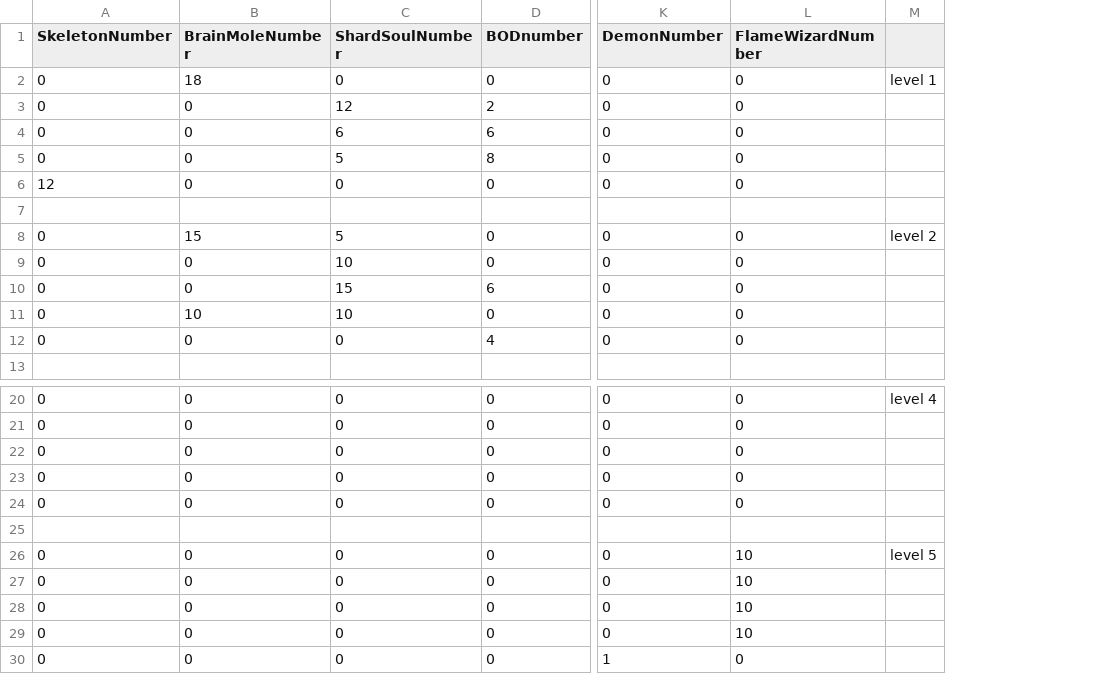
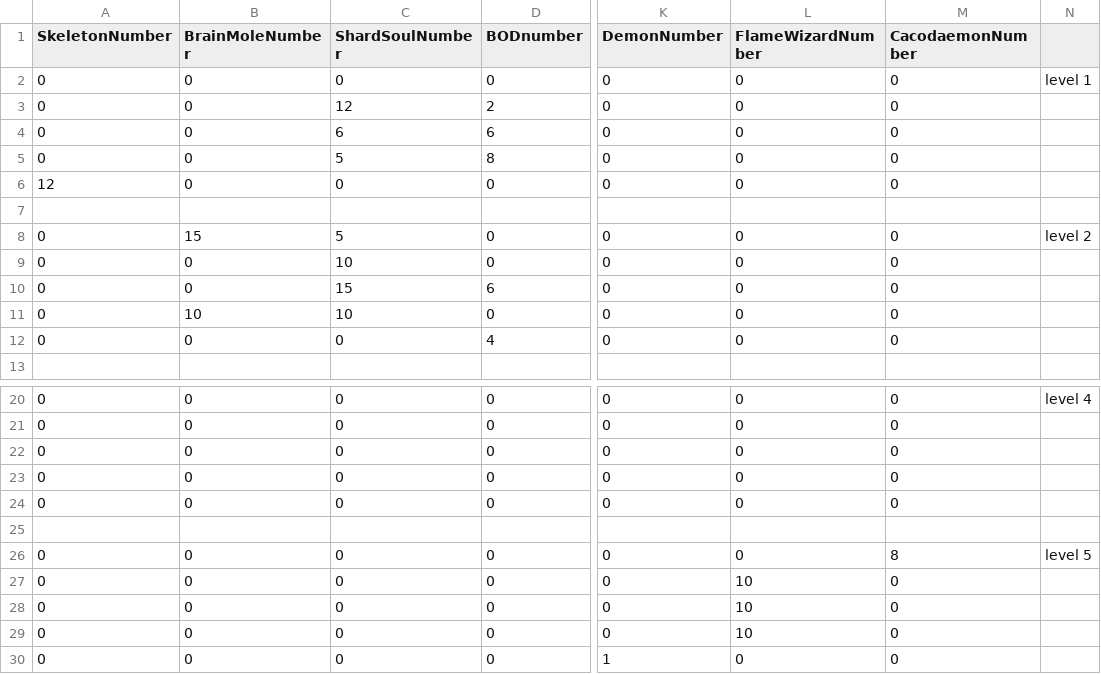
Before and after one commit to AdhamHussam/DungeonSlayerV2, a CSV file: NumberOfMonsters.csv, drawn as a sheet; only a part is shown, gaps mark what is left out; the diff names each change by its address in the sheet, - before the commit and + after, or states it on an @@ line.

Commit message:
Cacodaemon

```diff
--- a/NumberOfMonsters.csv
+++ b/NumberOfMonsters.csv
+column M (CacodaemonNumber), rows 2-12: 0 | 0 | 0 | 0 | 0 |  | 0 | 0 | 0 | 0 | 0; rows 20-30: 0 | 0 | 0 | 0 | 0 |  | 8 | 0 | 0 | 0 | 0
-B2 (BrainMoleNumber): 18
+B2 (BrainMoleNumber): 0
-L26 (FlameWizardNumber): 10
+L26 (FlameWizardNumber): 0
```
Also changed, not shown: 10 other files.
